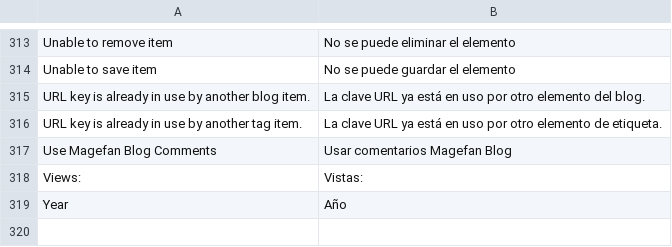
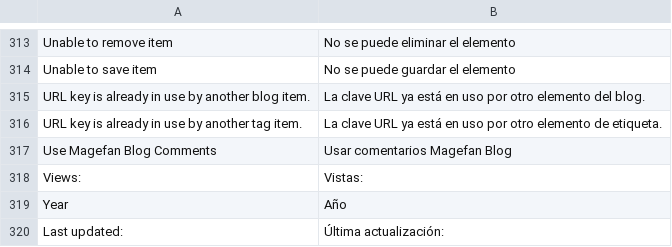
Before and after one commit to magefan/module-blog, a CSV file: i18n/es_ES.csv, drawn as a sheet; only a part is shown, gaps mark what is left out; the diff names each change by its address in the sheet, - before the commit and + after, or states it on an @@ line.

```diff
--- a/i18n/es_ES.csv
+++ b/i18n/es_ES.csv
+row 320: Last updated: | Última actualización:
```
Also changed, not shown: i18n/cs_CZ.csv, i18n/el_GR.csv, 15 other files.
